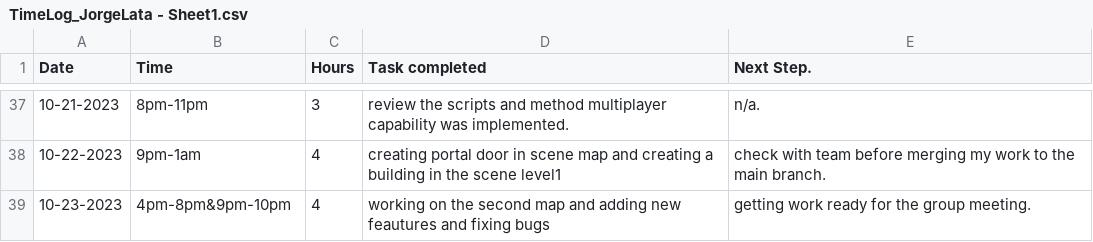
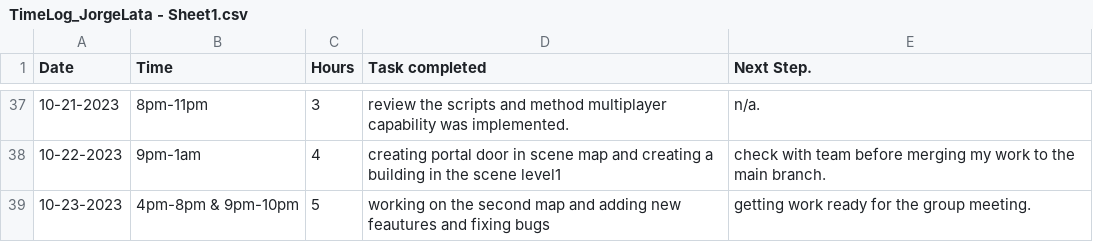
Before and after one commit to Kazuto1120/chocohippo, a CSV file: TimeLog_JorgeLata - Sheet1.csv, drawn as a sheet; only a part is shown, gaps mark what is left out.

Commit message:
Update TimeLog_JorgeLata - Sheet1.csv

```diff
--- a/TimeLog_JorgeLata - Sheet1.csv
+++ b/TimeLog_JorgeLata - Sheet1.csv
@@ -38,2 +38,2 @@ Date,Time,Hours,Task completed,Next Step.
 10-22-2023,9pm-1am,4,creating portal door in scene map and creating a building in the scene level1,check with team before merging my work to the main branch.
-10-23-2023,4pm-8pm&9pm-10pm,4,working on the second map and adding new feautures and fixing bugs,getting work ready for the group meeting.
+10-23-2023,4pm-8pm & 9pm-10pm,5,working on the second map and adding new feautures and fixing bugs,getting work ready for the group meeting.
```
